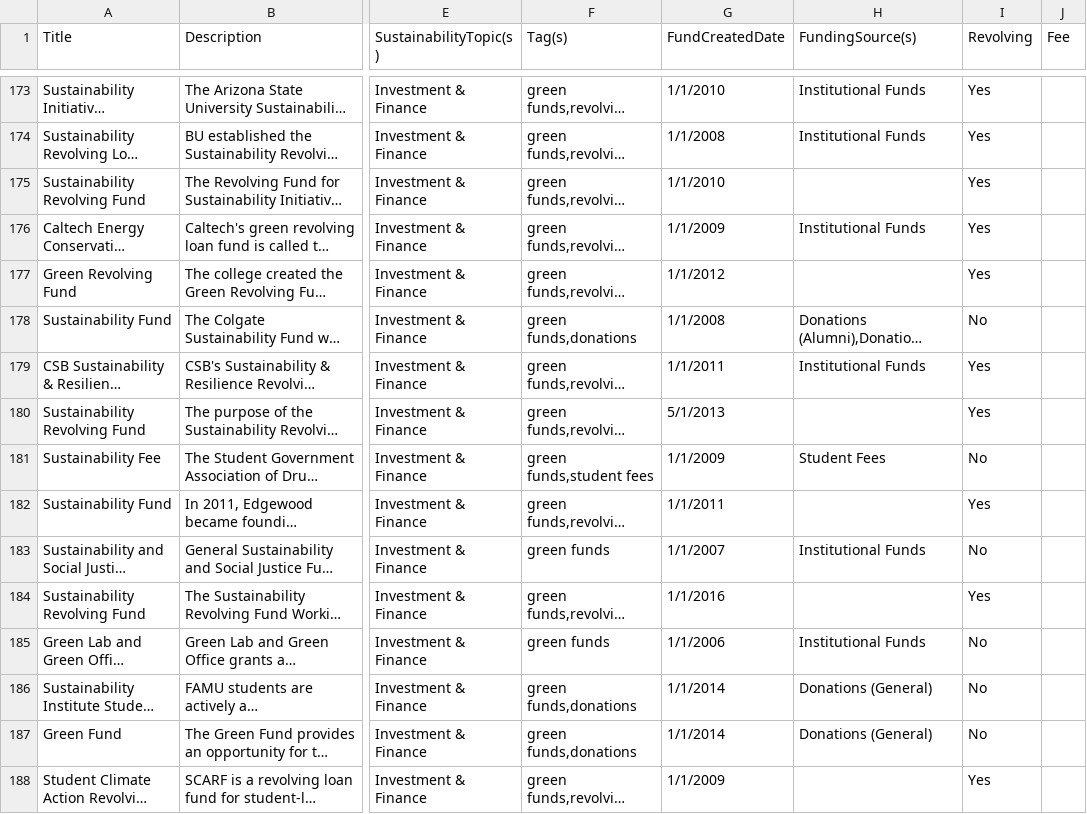
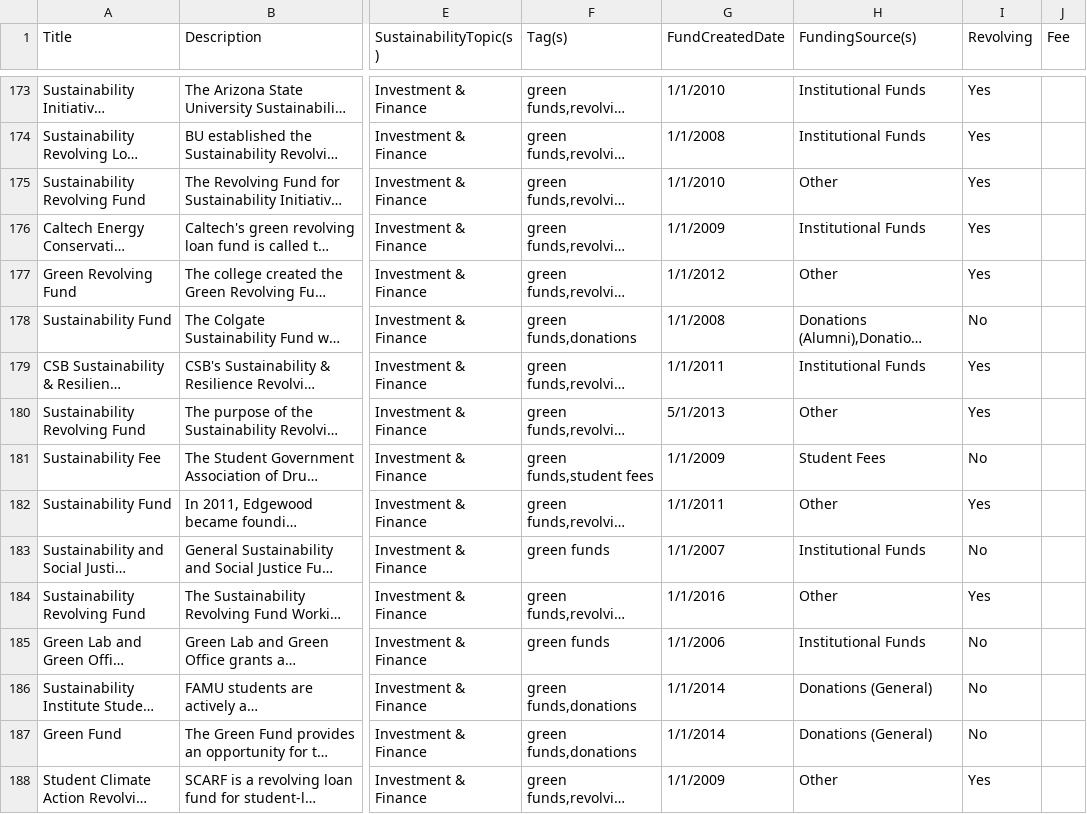
Before and after one commit to AASHE/hub, a CSV file: hub/apps/content/management/commands/Campus_Green_Funds_Master.csv, drawn as a sheet; only a part is shown, gaps mark what is left out; long unchanged cells end in …; the diff covers the shown part only; the diff names each change by its address in the sheet, - before the commit and + after, or states it on an @@ line.

```diff
--- a/hub/apps/content/management/commands/Campus_Green_Funds_Master.csv
+++ b/hub/apps/content/management/commands/Campus_Green_Funds_Master.csv
-H175 (FundingSource(s)): (empty)
+H175 (FundingSource(s)): Other
-H177 (FundingSource(s)): (empty)
+H177 (FundingSource(s)): Other
-H180 (FundingSource(s)): (empty)
+H180 (FundingSource(s)): Other
-H182 (FundingSource(s)): (empty)
+H182 (FundingSource(s)): Other
-H184 (FundingSource(s)): (empty)
+H184 (FundingSource(s)): Other
-H188 (FundingSource(s)): (empty)
+H188 (FundingSource(s)): Other
```
Also changed, not shown: 40 edited cells elsewhere in this file, 2 other files.
